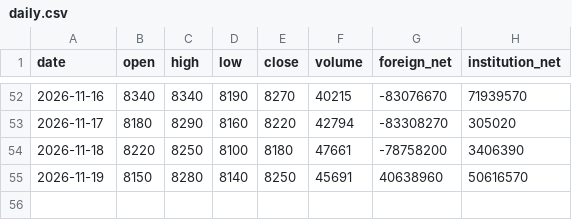
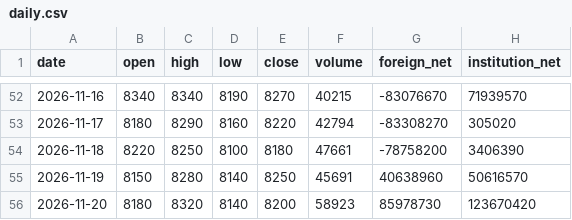
Before and after one commit to hynbin2-debug/auto-investment-v1.0, a CSV file: data/daily.csv, drawn as a sheet; only a part is shown, gaps mark what is left out.

```diff
--- a/data/daily.csv
+++ b/data/daily.csv
@@ -55 +55,2 @@ date,open,high,low,close,volume,foreign_net,institution_net
 2026-11-19,8150,8280,8140,8250,45691,40638960,50616570
+2026-11-20,8180,8320,8140,8200,58923,85978730,123670420
```
Also changed, not shown: 1 other file.
